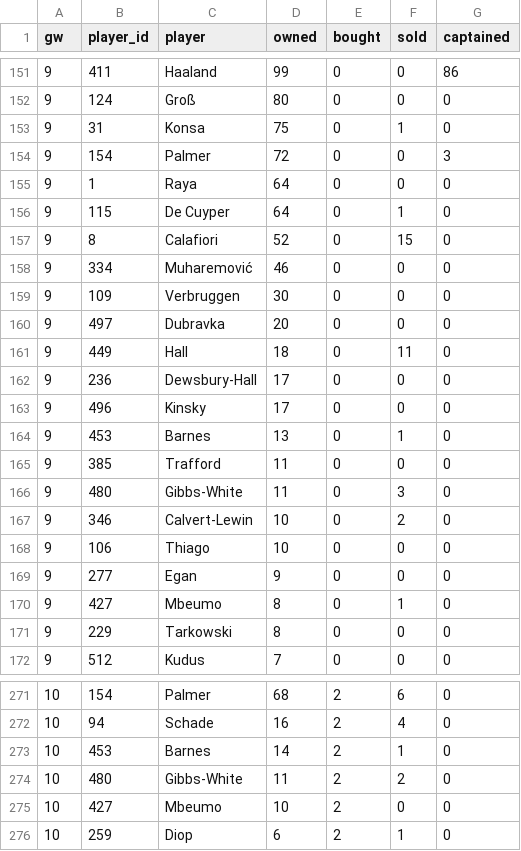
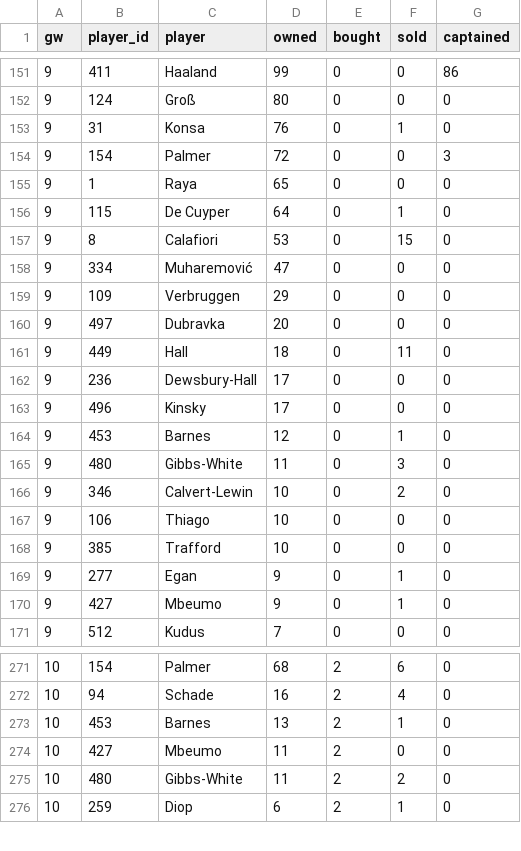
Before and after one commit to Igpa1075/fpl-analytics, a CSV file: data/elite100_trends.csv, drawn as a sheet; only a part is shown, gaps mark what is left out; the diff covers the shown part only.

```diff
--- a/data/elite100_trends.csv
+++ b/data/elite100_trends.csv
@@ -152,9 +152,9 @@ gw,player_id,player,owned,bought,sold,captained
 9,124,Groß,80,0,0,0
-9,31,Konsa,75,0,1,0
+9,31,Konsa,76,0,1,0
 9,154,Palmer,72,0,0,3
-9,1,Raya,64,0,0,0
+9,1,Raya,65,0,0,0
 9,115,De Cuyper,64,0,1,0
-9,8,Calafiori,52,0,15,0
-9,334,Muharemović,46,0,0,0
-9,109,Verbruggen,30,0,0,0
+9,8,Calafiori,53,0,15,0
+9,334,Muharemović,47,0,0,0
+9,109,Verbruggen,29,0,0,0
 9,497,Dubravka,20,0,0,0
@@ -163,4 +163,3 @@ gw,player_id,player,owned,bought,sold,captained
 9,496,Kinsky,17,0,0,0
-9,453,Barnes,13,0,1,0
-9,385,Trafford,11,0,0,0
+9,453,Barnes,12,0,1,0
 9,480,Gibbs-White,11,0,3,0
@@ -168,5 +167,5 @@ gw,player_id,player,owned,bought,sold,captained
 9,106,Thiago,10,0,0,0
-9,277,Egan,9,0,0,0
-9,427,Mbeumo,8,0,1,0
-9,229,Tarkowski,8,0,0,0
+9,385,Trafford,10,0,0,0
+9,277,Egan,9,0,1,0
+9,427,Mbeumo,9,0,1,0
 9,512,Kudus,7,0,0,0
@@ -272,5 +272,5 @@ gw,player_id,player,owned,bought,sold,captained
 10,94,Schade,16,2,4,0
-10,453,Barnes,14,2,1,0
+10,453,Barnes,13,2,1,0
+10,427,Mbeumo,11,2,0,0
 10,480,Gibbs-White,11,2,2,0
-10,427,Mbeumo,10,2,0,0
 10,259,Diop,6,2,1,0
```
Also changed, not shown: 7 added rows, 6 removed rows and 46 edited cells elsewhere in this file, 10 other files.
